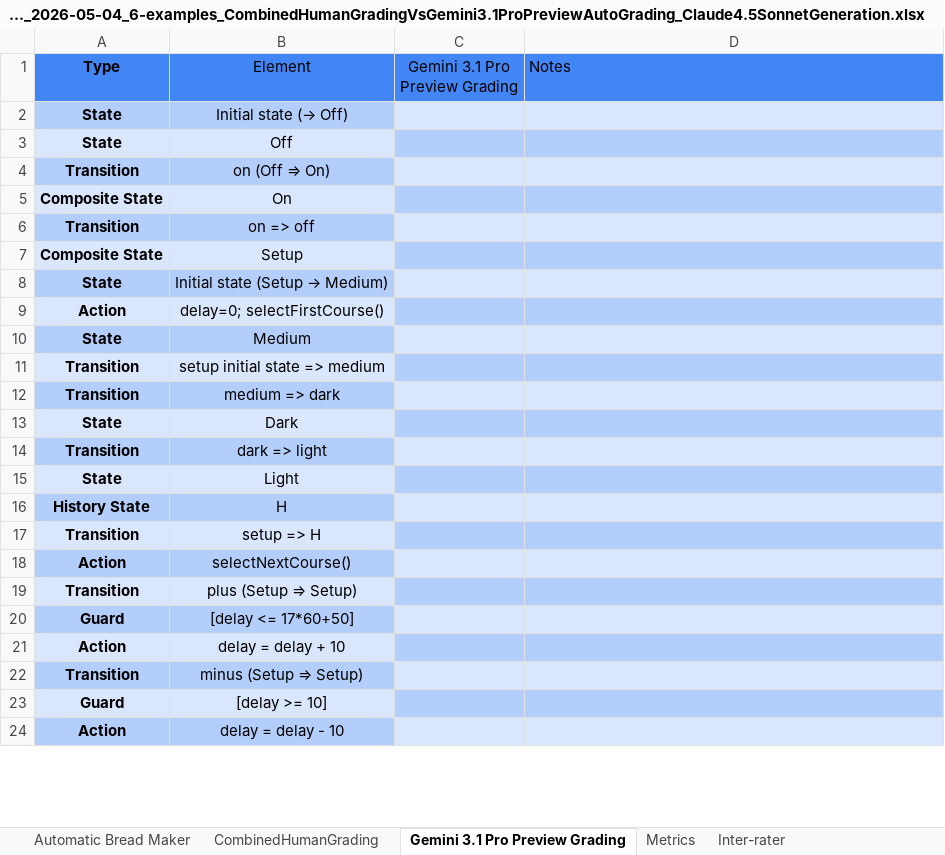
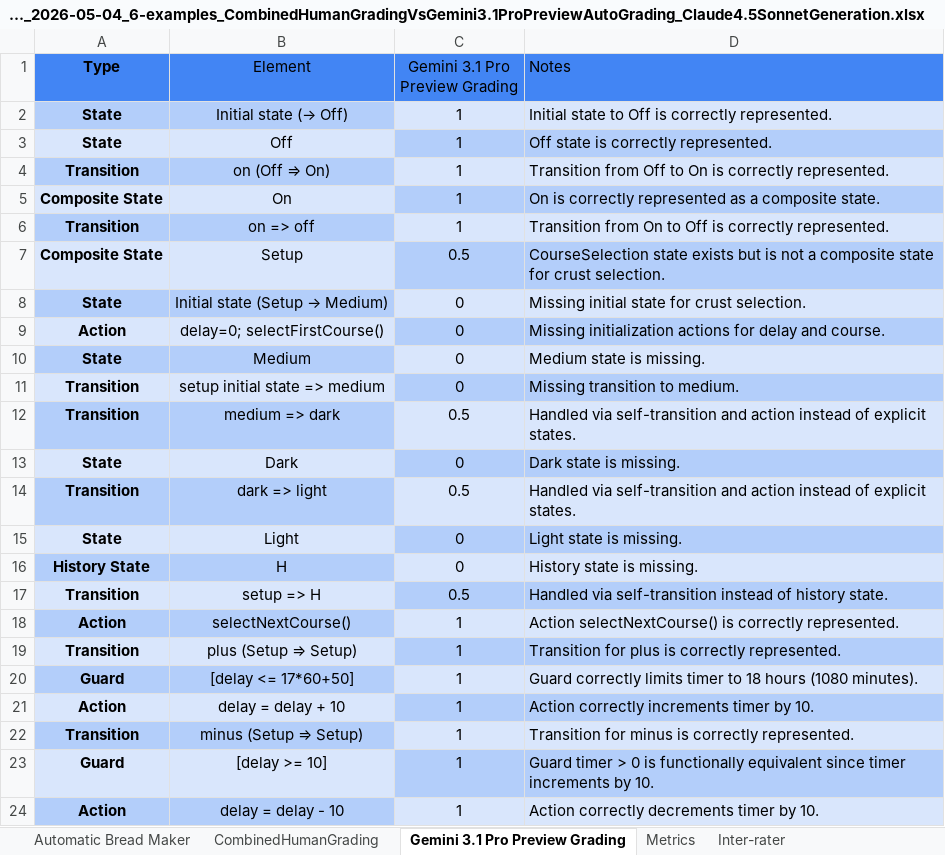
Before and after one commit to ma-nadeau/llm-automated-state-machine-generation-assessment, an Excel workbook: Automatic Bread Maker/Grading/2 stage/2026-03-16/Automatic-Bread-Maker_Grading_2-stage_2026-05-04_6-examples_CombinedHumanGradingVsGemini3.1ProPreviewAutoGrading_Claude4.5SonnetGeneration.xlsx, sheet Gemini 3.1 Pro Preview Grading, drawn as a sheet; only a part is shown; values as stored, in another font and other column widths than the file's, no borders; charts and pictures and table styles not drawn; the diff covers the shown part only; the diff names each change by its address in the sheet, - before the commit and + after, or states it on an @@ line.

```diff
--- a/Automatic Bread Maker/Grading/2 stage/2026-03-16/Automatic-Bread-Maker_Grading_2-stage_2026-05-04_6-examples_CombinedHumanGradingVsGemini3.1ProPreviewAutoGrading_Claude4.5SonnetGeneration.xlsx (sheet Gemini 3.1 Pro Preview Grading)
+++ b/Automatic Bread Maker/Grading/2 stage/2026-03-16/Automatic-Bread-Maker_Grading_2-stage_2026-05-04_6-examples_CombinedHumanGradingVsGemini3.1ProPreviewAutoGrading_Claude4.5SonnetGeneration.xlsx (sheet Gemini 3.1 Pro Preview Grading)
-C2:C6 (Gemini 3.1 Pro Preview Grading): (empty)
+C2:C6 (Gemini 3.1 Pro Preview Grading): 1
-D2 (Notes): (empty)
+D2 (Notes): Initial state to Off is correctly represented.
-D3 (Notes): (empty)
+D3 (Notes): Off state is correctly represented.
-D4 (Notes): (empty)
+D4 (Notes): Transition from Off to On is correctly represented.
-D5 (Notes): (empty)
+D5 (Notes): On is correctly represented as a composite state.
-D6 (Notes): (empty)
+D6 (Notes): Transition from On to Off is correctly represented.
-C7 (Gemini 3.1 Pro Preview Grading): (empty)
+C7 (Gemini 3.1 Pro Preview Grading): 0.5
-D7 (Notes): (empty)
+D7 (Notes): CourseSelection state exists but is not a composite state for crust selection.
-C8:C11 (Gemini 3.1 Pro Preview Grading): (empty)
+C8:C11 (Gemini 3.1 Pro Preview Grading): 0
-D8 (Notes): (empty)
+D8 (Notes): Missing initial state for crust selection.
-D9 (Notes): (empty)
+D9 (Notes): Missing initialization actions for delay and course.
-D10 (Notes): (empty)
+D10 (Notes): Medium state is missing.
-D11 (Notes): (empty)
+D11 (Notes): Missing transition to medium.
-C12 (Gemini 3.1 Pro Preview Grading): (empty)
+C12 (Gemini 3.1 Pro Preview Grading): 0.5
-D12 (Notes): (empty)
+D12 (Notes): Handled via self-transition and action instead of explicit states.
-C13 (Gemini 3.1 Pro Preview Grading): (empty)
+C13 (Gemini 3.1 Pro Preview Grading): 0
-D13 (Notes): (empty)
+D13 (Notes): Dark state is missing.
-C14 (Gemini 3.1 Pro Preview Grading): (empty)
+C14 (Gemini 3.1 Pro Preview Grading): 0.5
-D14 (Notes): (empty)
+D14 (Notes): Handled via self-transition and action instead of explicit states.
-C15:C16 (Gemini 3.1 Pro Preview Grading): (empty)
+C15:C16 (Gemini 3.1 Pro Preview Grading): 0
-D15 (Notes): (empty)
+D15 (Notes): Light state is missing.
-D16 (Notes): (empty)
+D16 (Notes): History state is missing.
-C17 (Gemini 3.1 Pro Preview Grading): (empty)
+C17 (Gemini 3.1 Pro Preview Grading): 0.5
-D17 (Notes): (empty)
+D17 (Notes): Handled via self-transition instead of history state.
-C18:C24 (Gemini 3.1 Pro Preview Grading): (empty)
+C18:C24 (Gemini 3.1 Pro Preview Grading): 1
-D18 (Notes): (empty)
+D18 (Notes): Action selectNextCourse() is correctly represented.
-D19 (Notes): (empty)
+D19 (Notes): Transition for plus is correctly represented.
-D20 (Notes): (empty)
+D20 (Notes): Guard correctly limits timer to 18 hours (1080 minutes).
-D21 (Notes): (empty)
+D21 (Notes): Action correctly increments timer by 10.
-D22 (Notes): (empty)
+D22 (Notes): Transition for minus is correctly represented.
-D23 (Notes): (empty)
+D23 (Notes): Guard timer > 0 is functionally equivalent since timer increments by 10.
-D24 (Notes): (empty)
+D24 (Notes): Action correctly decrements timer by 10.
```
Also changed, not shown: 64 edited cells elsewhere in this sheet, sheet Weighted Cohens Kappa, sheet Inter-rater, sheet Metrics, charts or pictures, Automatic Bread Maker/Grading/2 stage/2026-03-16/Automatic-Bread-Maker_Grading_2-stage_2026-05-04_6-examples_CombinedHumanGradingVsGPT-5.5AutoGrading_Claude4.5SonnetGeneration.xlsx, Digital Chess Clock/Grading/2 stage/2026-03-16/Digital-Chess-Clock_Grading_2-stage_2026-05-04_6-examples_CombinedHumanGradingVsGPT-5.5AutoGrading_Claude4.5SonnetGeneration.xlsx, 15 other files.
